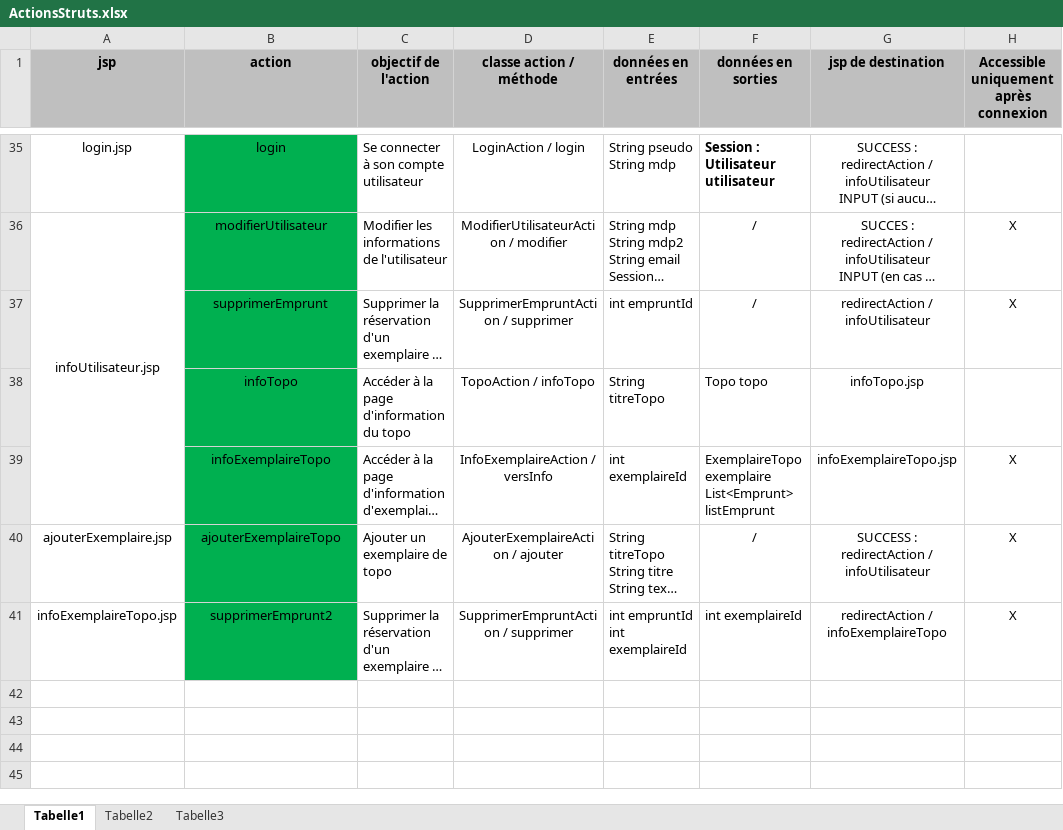
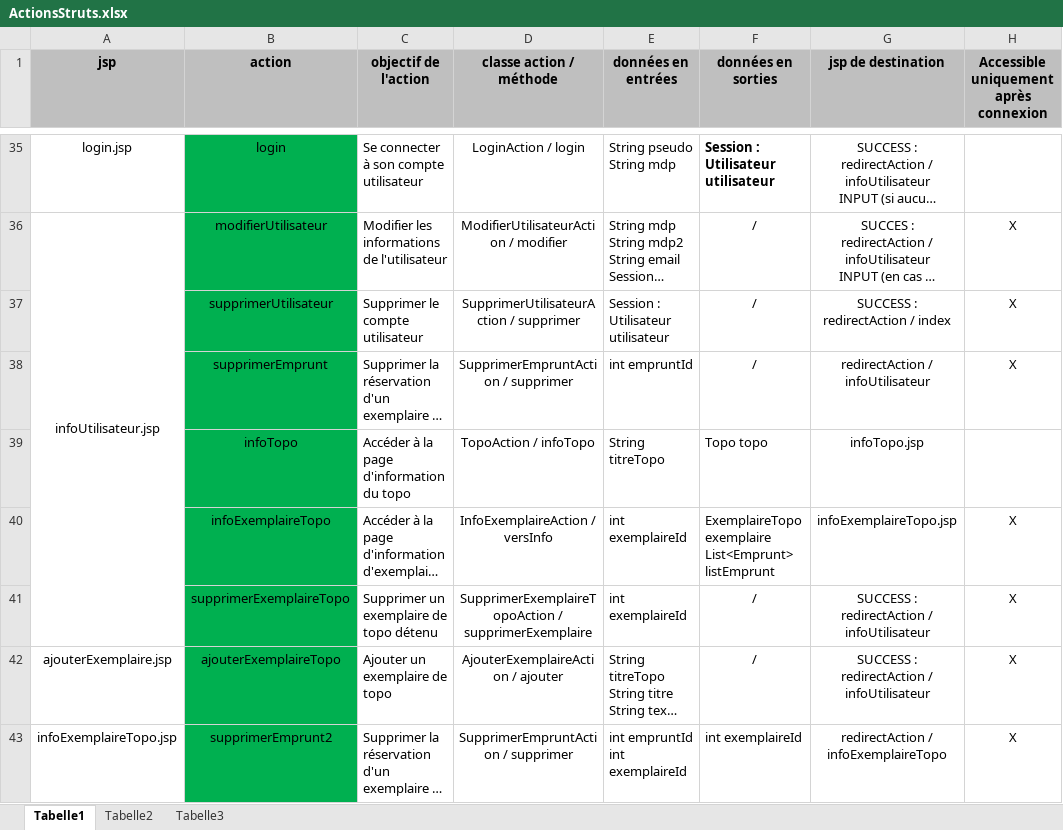
Before and after one commit to MisterSatch59/Projet3, an Excel workbook: ActionsStruts.xlsx, sheet Tabelle1, drawn as a sheet; only a part is shown, gaps mark what is left out; long unchanged cells end in …; values as stored, in another font and other column widths than the file's, no borders; the diff names each change by its address in the sheet, - before the commit and + after, or states it on an @@ line.

Commit message:
ajout Upload avatar utilisateur, upload photo présentation spot et action suppression utilisateur

```diff
--- a/ActionsStruts.xlsx (sheet Tabelle1)
+++ b/ActionsStruts.xlsx (sheet Tabelle1)
+row 37:  | supprimerUtilisateur | Supprimer le compte utilisateur | SupprimerUtilisateurAction / supprimer | Session : Utilisateur utilisateur | / | SUCCESS : redirectAction / index | X
+row 41:  | supprimerExemplaireTopo | Supprimer un exemplaire de topo détenu | SupprimerExemplaireTopoAction / supprimerExemplaire | int exemplaireId | / | SUCCESS : redirectAction / infoUtilisateur | X
```
Also changed, not shown: 27 other files.
